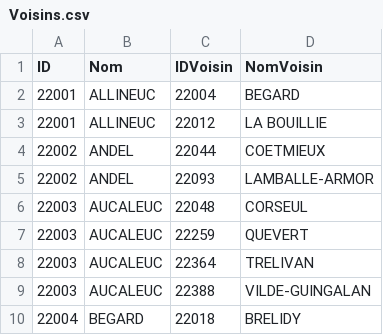
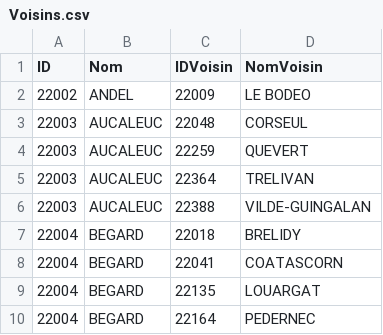
Before and after one commit to VFIP-Communes-Bretonnes/IHM, a CSV file: ws/Voisins.csv, drawn as a sheet; only a part is shown; the shorter side is filled out with more unchanged rows.

```diff
--- a/ws/Voisins.csv
+++ b/ws/Voisins.csv
@@ -1,6 +1,3 @@
 ID,Nom,IDVoisin,NomVoisin
-22001,ALLINEUC,22004,BEGARD
-22001,ALLINEUC,22012,LA BOUILLIE
-22002,ANDEL,22044,COETMIEUX
-22002,ANDEL,22093,LAMBALLE-ARMOR
+22002,ANDEL,22009,LE BODEO
 22003,AUCALEUC,22048,CORSEUL
```
Also changed, not shown: ws/Aeroports.csv, ws/Annees.csv, 16 other files.
